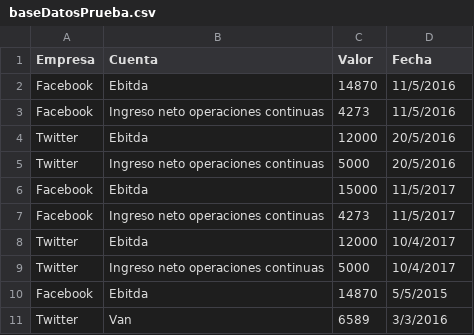
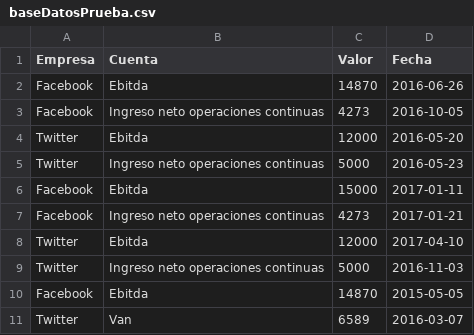
Before and after one commit to Briansc7/2017-vn-group-16, a CSV file: Archivos de prueba/baseDatosPrueba.csv, drawn as a sheet.

Commit message:
modificado la forma de leer el archivo

```diff
--- a/Archivos de prueba/baseDatosPrueba.csv
+++ b/Archivos de prueba/baseDatosPrueba.csv
@@ -1,11 +1,11 @@
 Empresa,Cuenta,Valor,Fecha
-Facebook,Ebitda,14870,11/5/2016
-Facebook,Ingreso neto operaciones continuas,4273,11/5/2016
-Twitter,Ebitda,12000,20/5/2016
-Twitter,Ingreso neto operaciones continuas,5000,20/5/2016
-Facebook,Ebitda,15000,11/5/2017
-Facebook,Ingreso neto operaciones continuas,4273,11/5/2017
-Twitter,Ebitda,12000,10/4/2017
-Twitter,Ingreso neto operaciones continuas,5000,10/4/2017
-Facebook,Ebitda,14870,5/5/2015
-Twitter,Van,6589,3/3/2016
+Facebook,Ebitda,14870,2016-06-26
+Facebook,Ingreso neto operaciones continuas,4273,2016-10-05
+Twitter,Ebitda,12000,2016-05-20
+Twitter,Ingreso neto operaciones continuas,5000,2016-05-23
+Facebook,Ebitda,15000,2017-01-11
+Facebook,Ingreso neto operaciones continuas,4273,2017-01-21
+Twitter,Ebitda,12000,2017-04-10
+Twitter,Ingreso neto operaciones continuas,5000,2016-11-03
+Facebook,Ebitda,14870,2015-05-05
+Twitter,Van,6589,2016-03-07
```
Also changed, not shown: 10 other files.
